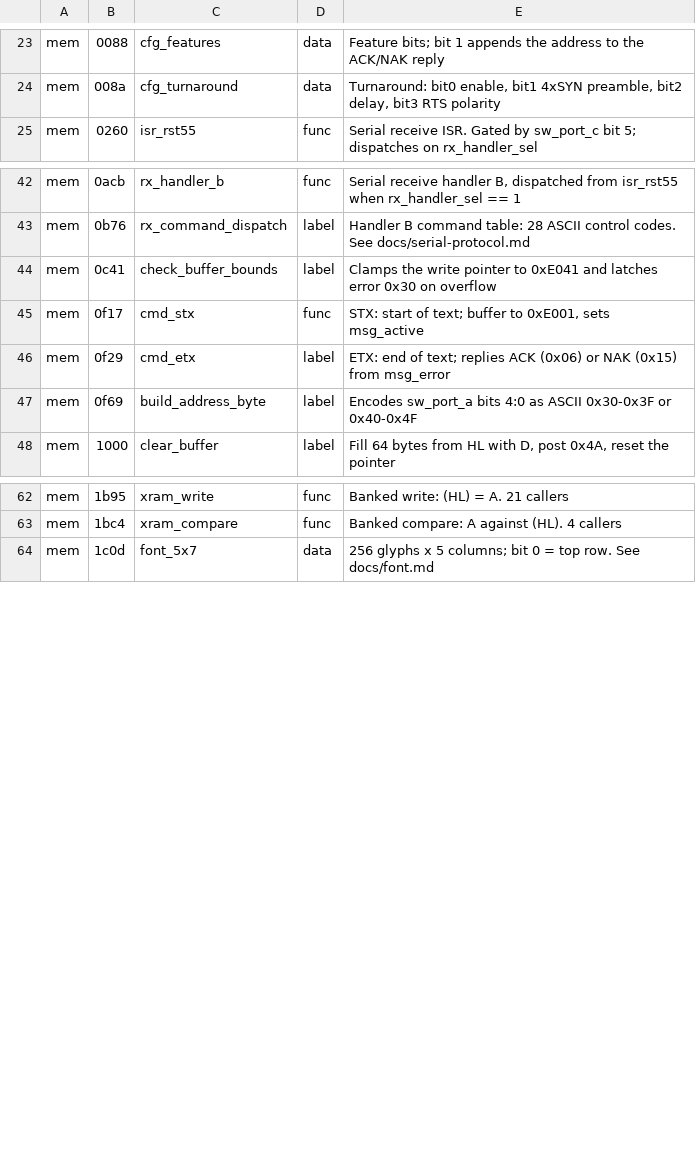
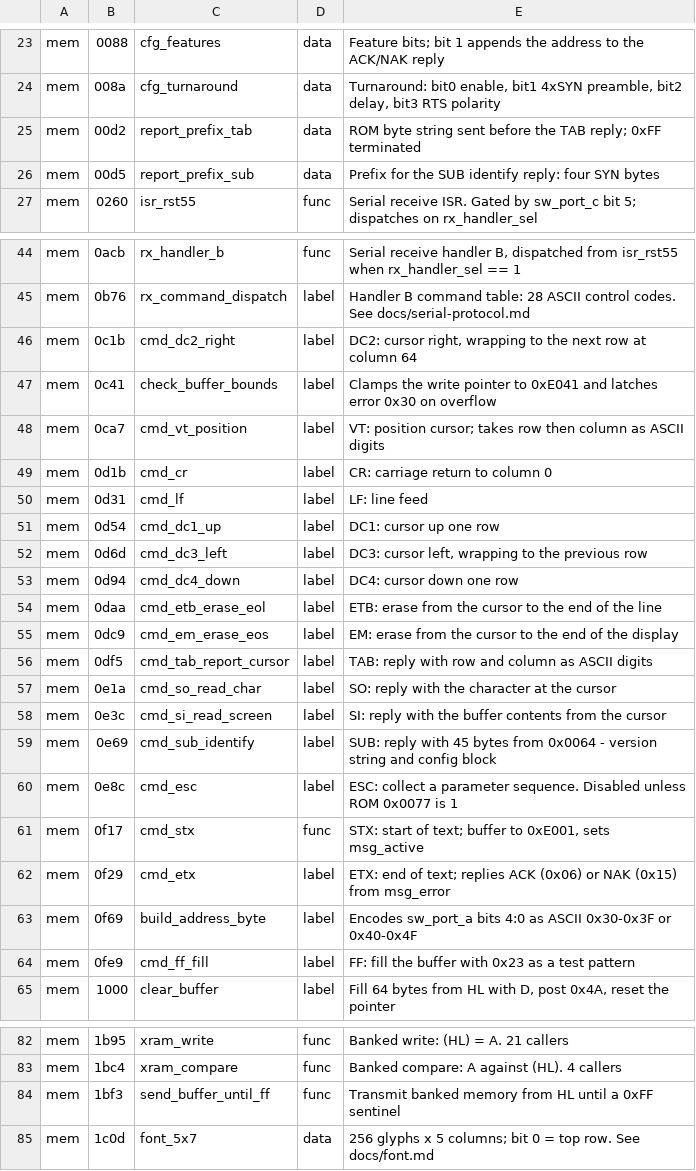
Before and after one commit to oierlauzi/renfe-flipdot-re, a CSV file: ghidra/symbols.csv, drawn as a sheet; only a part is shown, gaps mark what is left out; the diff covers the shown part only.

```diff
--- a/ghidra/symbols.csv
+++ b/ghidra/symbols.csv
@@ -24,2 +24,4 @@ mem,0088,cfg_features,data,Feature bits; bit 1 appends the address to the ACK/NA
 mem,008a,cfg_turnaround,data,"Turnaround: bit0 enable, bit1 4xSYN preamble, bit2 delay, bit3 RTS polarity"
+mem,00d2,report_prefix_tab,data,ROM byte string sent before the TAB reply; 0xFF terminated
+mem,00d5,report_prefix_sub,data,Prefix for the SUB identify reply: four SYN bytes
 mem,0260,isr_rst55,func,Serial receive ISR. Gated by sw_port_c bit 5; dispatches on rx_handler_sel
@@ -43,3 +45,17 @@ mem,0acb,rx_handler_b,func,"Serial receive handler B, dispatched from isr_rst55
 mem,0b76,rx_command_dispatch,label,Handler B command table: 28 ASCII control codes. See docs/serial-protocol.md
+mem,0c1b,cmd_dc2_right,label,"DC2: cursor right, wrapping to the next row at column 64"
 mem,0c41,check_buffer_bounds,label,Clamps the write pointer to 0xE041 and latches error 0x30 on overflow
+mem,0ca7,cmd_vt_position,label,VT: position cursor; takes row then column as ASCII digits
+mem,0d1b,cmd_cr,label,CR: carriage return to column 0
+mem,0d31,cmd_lf,label,LF: line feed
+mem,0d54,cmd_dc1_up,label,DC1: cursor up one row
+mem,0d6d,cmd_dc3_left,label,"DC3: cursor left, wrapping to the previous row"
+mem,0d94,cmd_dc4_down,label,DC4: cursor down one row
+mem,0daa,cmd_etb_erase_eol,label,ETB: erase from the cursor to the end of the line
+mem,0dc9,cmd_em_erase_eos,label,EM: erase from the cursor to the end of the display
+mem,0df5,cmd_tab_report_cursor,label,TAB: reply with row and column as ASCII digits
+mem,0e1a,cmd_so_read_char,label,SO: reply with the character at the cursor
+mem,0e3c,cmd_si_read_screen,label,SI: reply with the buffer contents from the cursor
+mem,0e69,cmd_sub_identify,label,SUB: reply with 45 bytes from 0x0064 - version string and config block
+mem,0e8c,cmd_esc,label,ESC: collect a parameter sequence. Disabled unless ROM 0x0077 is 1
 mem,0f17,cmd_stx,func,"STX: start of text; buffer to 0xE001, sets msg_active"
@@ -47,2 +63,3 @@ mem,0f29,cmd_etx,label,ETX: end of text; replies ACK (0x06) or NAK (0x15) from m
 mem,0f69,build_address_byte,label,Encodes sw_port_a bits 4:0 as ASCII 0x30-0x3F or 0x40-0x4F
+mem,0fe9,cmd_ff_fill,label,FF: fill the buffer with 0x23 as a test pattern
 mem,1000,clear_buffer,label,"Fill 64 bytes from HL with D, post 0x4A, reset the pointer"
@@ -63,2 +83,3 @@ mem,1b95,xram_write,func,Banked write: (HL) = A. 21 callers
 mem,1bc4,xram_compare,func,Banked compare: A against (HL). 4 callers
+mem,1bf3,send_buffer_until_ff,func,Transmit banked memory from HL until a 0xFF sentinel
 mem,1c0d,font_5x7,data,256 glyphs x 5 columns; bit 0 = top row. See docs/font.md
```
Also changed, not shown: 8 added rows and 2 edited cells elsewhere in this file, 7 other files.
